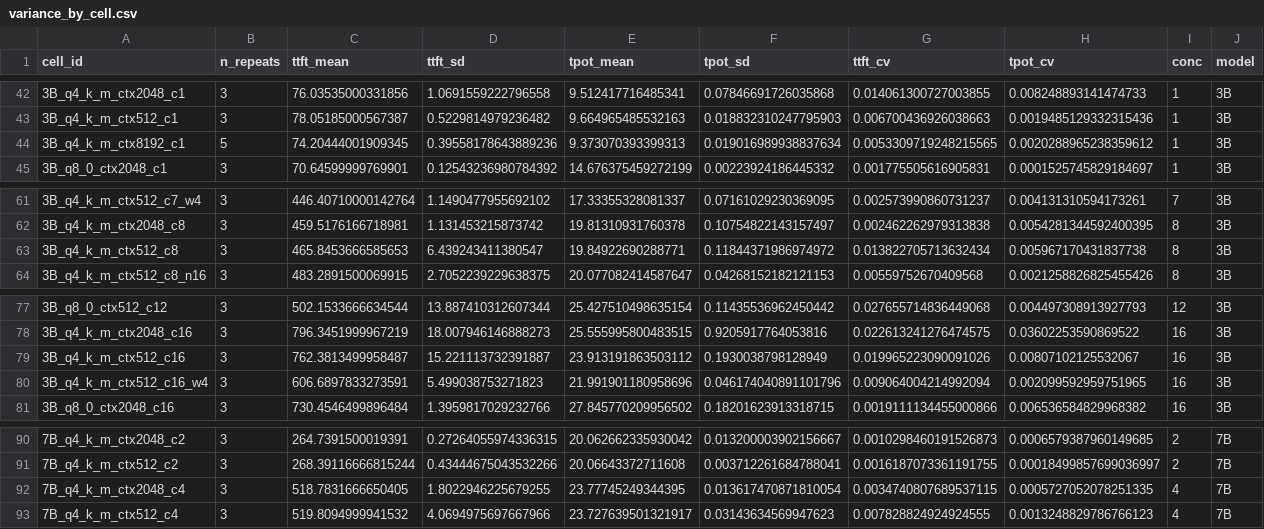
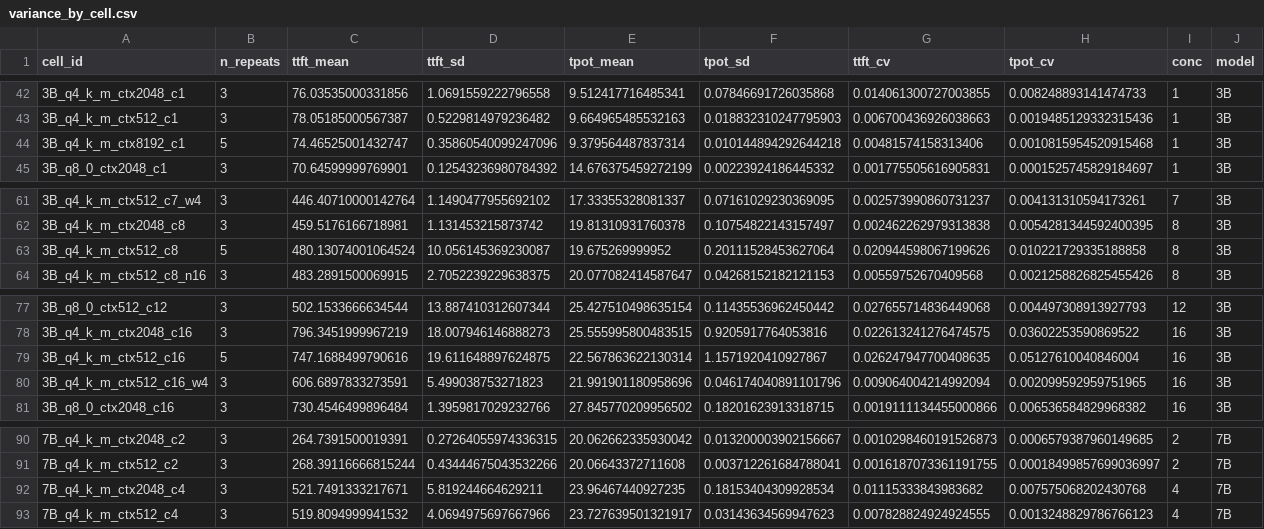
Before and after one commit to pityobject/tokencost, a CSV file: results/variance_by_cell.csv, drawn as a sheet; only a part is shown, gaps mark what is left out.

Commit message:
data: absorb 10 clean-background repeats; MAPE 8.70% -> 8.61%; document between-session spread (c16 4.9% CV)

```diff
--- a/results/variance_by_cell.csv
+++ b/results/variance_by_cell.csv
@@ -43,3 +43,3 @@ cell_id,n_repeats,ttft_mean,ttft_sd,tpot_mean,tpot_sd,ttft_cv,tpot_cv,conc,model
 3B_q4_k_m_ctx512_c1,3,78.05185000567387,0.5229814979236482,9.664965485532163,0.018832310247795903,0.006700436926038663,0.0019485129332315436,1,3B
-3B_q4_k_m_ctx8192_c1,5,74.20444001909345,0.39558178643889236,9.373070393399313,0.019016989938837634,0.0053309719248215565,0.0020288965238359612,1,3B
+3B_q4_k_m_ctx8192_c1,5,74.46525001432747,0.35860540099247096,9.379564487837314,0.010144894292644218,0.00481574158313406,0.0010815954520915468,1,3B
 3B_q8_0_ctx2048_c1,3,70.64599999769901,0.12543236980784392,14.676375459272199,0.00223924186445332,0.001775505616905831,0.0001525745829184697,1,3B
@@ -62,3 +62,3 @@ cell_id,n_repeats,ttft_mean,ttft_sd,tpot_mean,tpot_sd,ttft_cv,tpot_cv,conc,model
 3B_q4_k_m_ctx2048_c8,3,459.5176166718981,1.131453215873742,19.81310931760378,0.10754822143157497,0.002462262979313838,0.0054281344592400395,8,3B
-3B_q4_k_m_ctx512_c8,3,465.8453666585653,6.439243411380547,19.84922690288771,0.11844371986974972,0.013822705713632434,0.005967170431837738,8,3B
+3B_q4_k_m_ctx512_c8,5,480.13074001064524,10.056145369230087,19.675269999952,0.20111528453627064,0.020944598067199626,0.010221729335188858,8,3B
 3B_q4_k_m_ctx512_c8_n16,3,483.2891500069915,2.7052239229638375,20.077082414587647,0.04268152182121153,0.00559752670409568,0.0021258826825455426,8,3B
@@ -78,3 +78,3 @@ cell_id,n_repeats,ttft_mean,ttft_sd,tpot_mean,tpot_sd,ttft_cv,tpot_cv,conc,model
 3B_q4_k_m_ctx2048_c16,3,796.3451999967219,18.007946146888273,25.555995800483515,0.9205917764053816,0.022613241276474575,0.03602253590869522,16,3B
-3B_q4_k_m_ctx512_c16,3,762.3813499958487,15.221113732391887,23.913191863503112,0.1930038798128949,0.019965223090091026,0.00807102125532067,16,3B
+3B_q4_k_m_ctx512_c16,5,747.1688499790616,19.611648897624875,22.567863622130314,1.1571920410927867,0.026247947700408635,0.05127610040846004,16,3B
 3B_q4_k_m_ctx512_c16_w4,3,606.6897833273591,5.499038753271823,21.991901180958696,0.046174040891101796,0.009064004214992094,0.002099592959751965,16,3B
@@ -91,3 +91,3 @@ cell_id,n_repeats,ttft_mean,ttft_sd,tpot_mean,tpot_sd,ttft_cv,tpot_cv,conc,model
 7B_q4_k_m_ctx512_c2,3,268.39116666815244,0.43444675043532266,20.06643372711608,0.003712261684788041,0.0016187073361191755,0.00018499857699036997,2,7B
-7B_q4_k_m_ctx2048_c4,3,518.7831666650405,1.8022946225679255,23.77745249344395,0.013617470871810054,0.0034740807689537115,0.0005727052078251335,4,7B
+7B_q4_k_m_ctx2048_c4,3,521.7491333217671,5.819244664629211,23.96467440927235,0.18153404309928534,0.01115333843983682,0.007575068202430768,4,7B
 7B_q4_k_m_ctx512_c4,3,519.8094999941532,4.0694975697667966,23.727639501321917,0.03143634569947623,0.007828824924924555,0.0013248829786766123,4,7B
```
Also changed, not shown: data/summary_steady.csv, results/predictions.csv, 12 other files.
